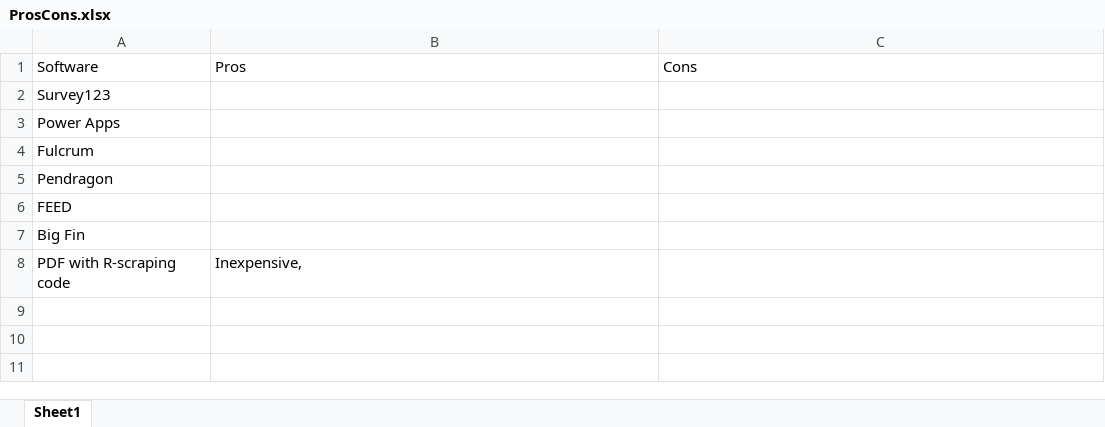
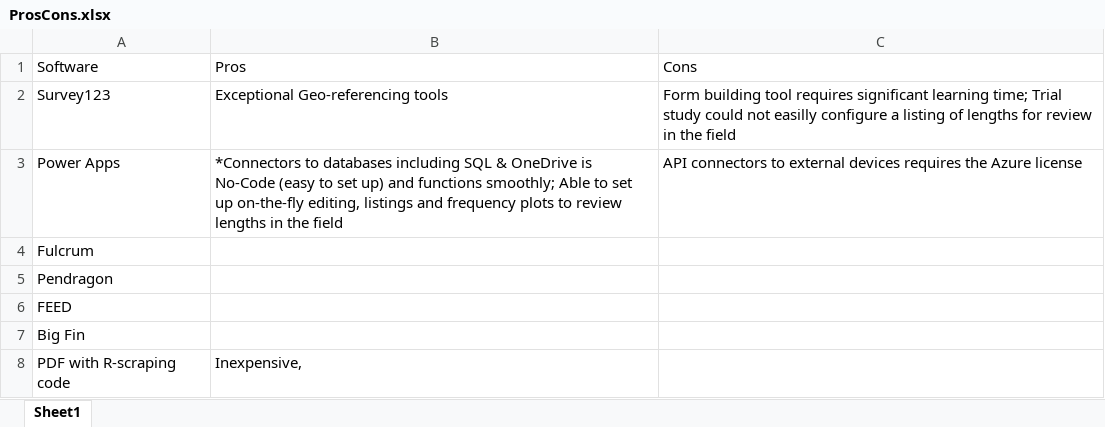
Before and after one commit to GitKarIn/e-device2, an Excel workbook: tables/ProsCons.xlsx, sheet Sheet1, drawn as a sheet; values as stored, in another font and other column widths than the file's, no borders; the diff names each change by its address in the sheet, - before the commit and + after, or states it on an @@ line.

```diff
--- a/tables/ProsCons.xlsx (sheet Sheet1)
+++ b/tables/ProsCons.xlsx (sheet Sheet1)
-B2: (empty)
+B2: Exceptional Geo-referencing tools
-C2: (empty)
+C2: Form building tool requires significant learning time; Trial study could not easilly configure a listing of lengths for review in the field
-B3: (empty)
+B3: *Connectors to databases including SQL & OneDrive is No-Code (easy to set up) and functions smoothly; Able to set up on-the-fly editing, listings and frequency plots to review lengths in the field
-C3: (empty)
+C3: API connectors to external devices requires the Azure license
```
Also changed, not shown: tables/speakers_locals.xlsx, 54 other files.
